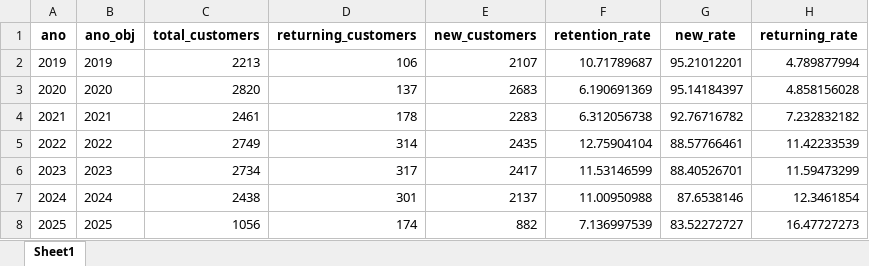
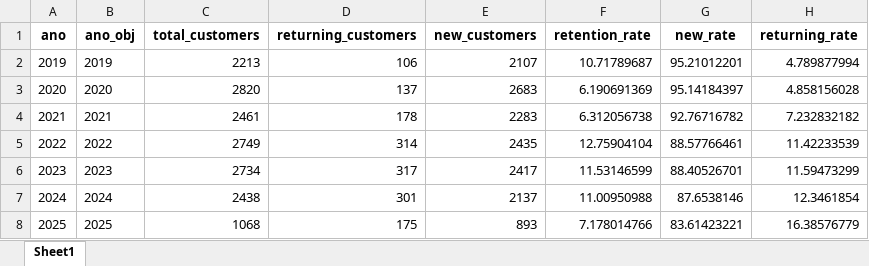
Before and after one commit to maloka-ai/poc-dashboard, an Excel workbook: dados/BIBI/Dados_BIBI_PF/metricas_recorrencia_anual.xlsx, sheet Sheet1, drawn as a sheet; values as stored, in another font and other column widths than the file's, no borders; the diff names each change by its address in the sheet, - before the commit and + after, or states it on an @@ line.

```diff
--- a/dados/BIBI/Dados_BIBI_PF/metricas_recorrencia_anual.xlsx (sheet Sheet1)
+++ b/dados/BIBI/Dados_BIBI_PF/metricas_recorrencia_anual.xlsx (sheet Sheet1)
-C8 (total_customers): 1056
+C8 (total_customers): 1068
-D8 (returning_customers): 174
+D8 (returning_customers): 175
-E8 (new_customers): 882
+E8 (new_customers): 893
-F8 (retention_rate): 7.136997539
+F8 (retention_rate): 7.178014766
-G8 (new_rate): 83.52272727
+G8 (new_rate): 83.61423221
-H8 (returning_rate): 16.47727273
+H8 (returning_rate): 16.38576779
```
Also changed, not shown: dados/BIBI/Dados_BIBI_PF/faturamento_diario.xlsx, dados/BIBI/Dados_BIBI_PF/faturamento_diario_lojas.xlsx, 14 other files.
